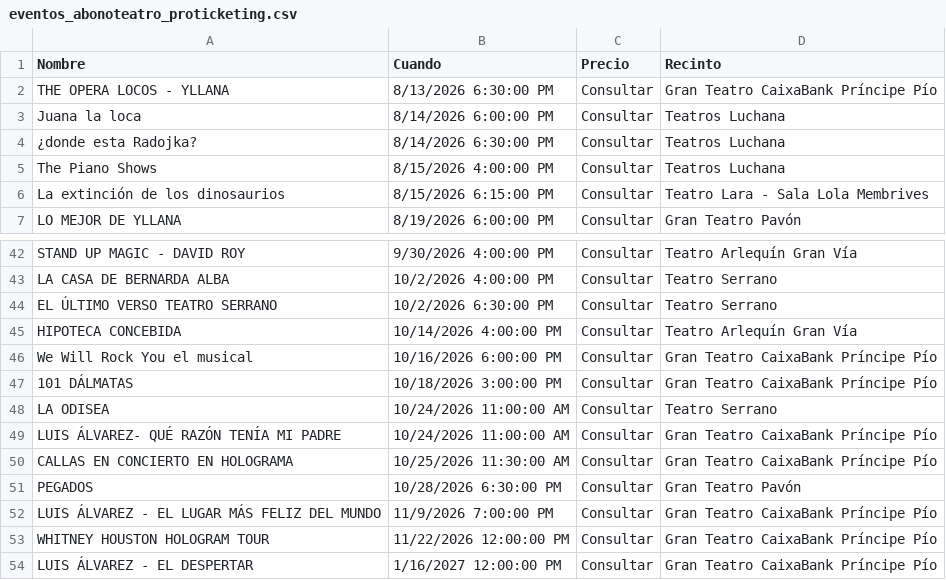
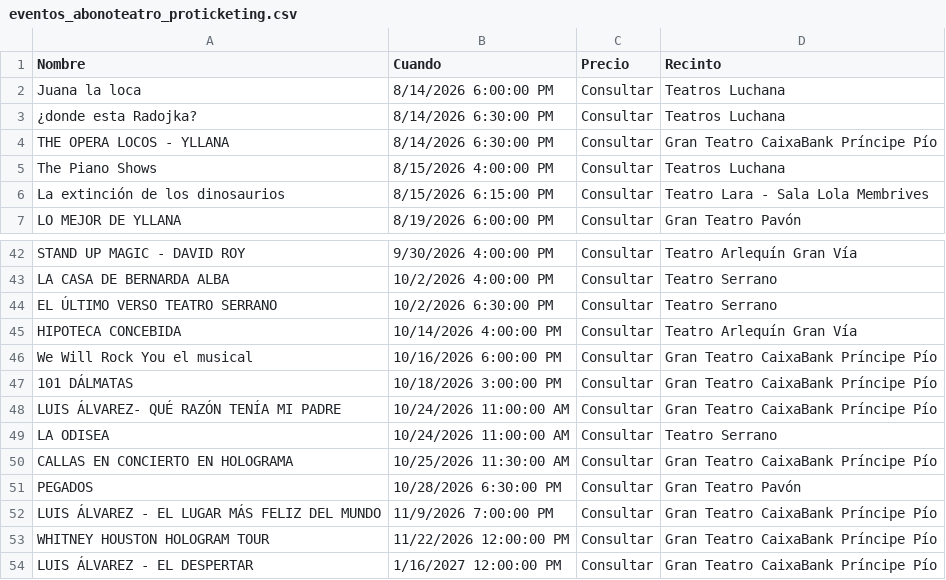
Before and after one commit to valonsot/Proticketing, a CSV file: eventos_abonoteatro_proticketing.csv, drawn as a sheet; only a part is shown, gaps mark what is left out.

```diff
--- a/eventos_abonoteatro_proticketing.csv
+++ b/eventos_abonoteatro_proticketing.csv
@@ -1,5 +1,5 @@
 "Nombre";"Cuando";"Precio";"Recinto"
-"THE OPERA LOCOS - YLLANA";"8/13/2026 6:30:00 PM";"Consultar";"Gran Teatro CaixaBank Príncipe Pío"
 "Juana la loca";"8/14/2026 6:00:00 PM";"Consultar";"Teatros Luchana"
 "¿donde esta Radojka?";"8/14/2026 6:30:00 PM";"Consultar";"Teatros Luchana"
+"THE OPERA LOCOS - YLLANA";"8/14/2026 6:30:00 PM";"Consultar";"Gran Teatro CaixaBank Príncipe Pío"
 "The Piano Shows";"8/15/2026 4:00:00 PM";"Consultar";"Teatros Luchana"
@@ -47,4 +47,4 @@
 "101 DÁLMATAS";"10/18/2026 3:00:00 PM";"Consultar";"Gran Teatro CaixaBank Príncipe Pío"
+"LUIS ÁLVAREZ- QUÉ RAZÓN TENÍA MI PADRE";"10/24/2026 11:00:00 AM";"Consultar";"Gran Teatro CaixaBank Príncipe Pío"
 "LA ODISEA";"10/24/2026 11:00:00 AM";"Consultar";"Teatro Serrano"
-"LUIS ÁLVAREZ- QUÉ RAZÓN TENÍA MI PADRE";"10/24/2026 11:00:00 AM";"Consultar";"Gran Teatro CaixaBank Príncipe Pío"
 "CALLAS EN CONCIERTO  EN HOLOGRAMA";"10/25/2026 11:30:00 AM";"Consultar";"Gran Teatro CaixaBank Príncipe Pío"
```
